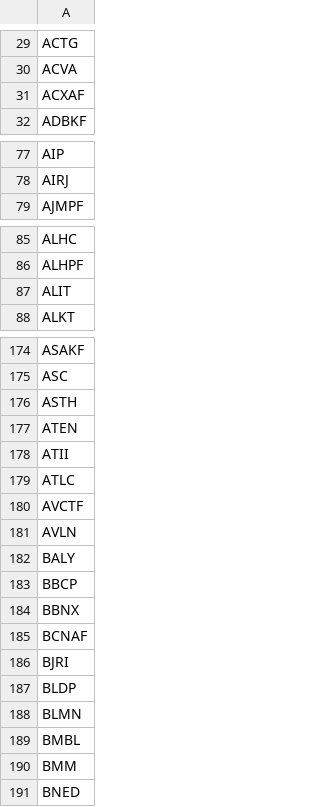
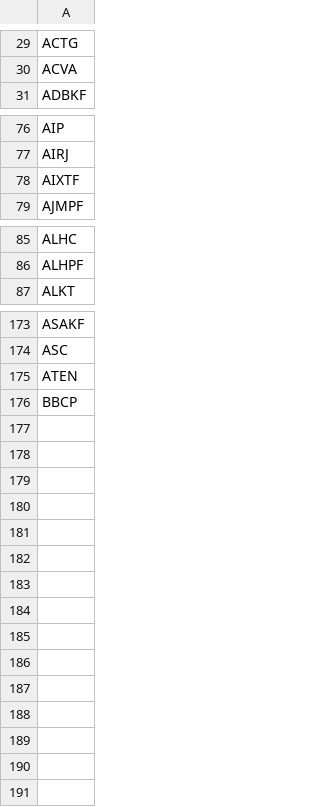
Before and after one commit to JuanFigueroaDS/smallcaps, a CSV file: universe.csv, drawn as a sheet; only a part is shown, gaps mark what is left out; removed rows and columns are numbered as before the commit, all else as after; the diff names each change by its address in the sheet, - before the commit and + after, or states it on an @@ line.

```diff
--- a/universe.csv
+++ b/universe.csv
-row 31: ACXAF
+row 78: AIXTF
-row 87: ALIT
-row 176: ASTH
-row 178: ATII
-row 179: ATLC
-row 180: AVCTF
-row 181: AVLN
-row 182: BALY
-row 184: BBNX
-row 185: BCNAF
-row 186: BJRI
-row 187: BLDP
-row 188: BLMN
-row 189: BMBL
-row 190: BMM
-row 191: BNED
```
Also changed, not shown: 1 other file.
